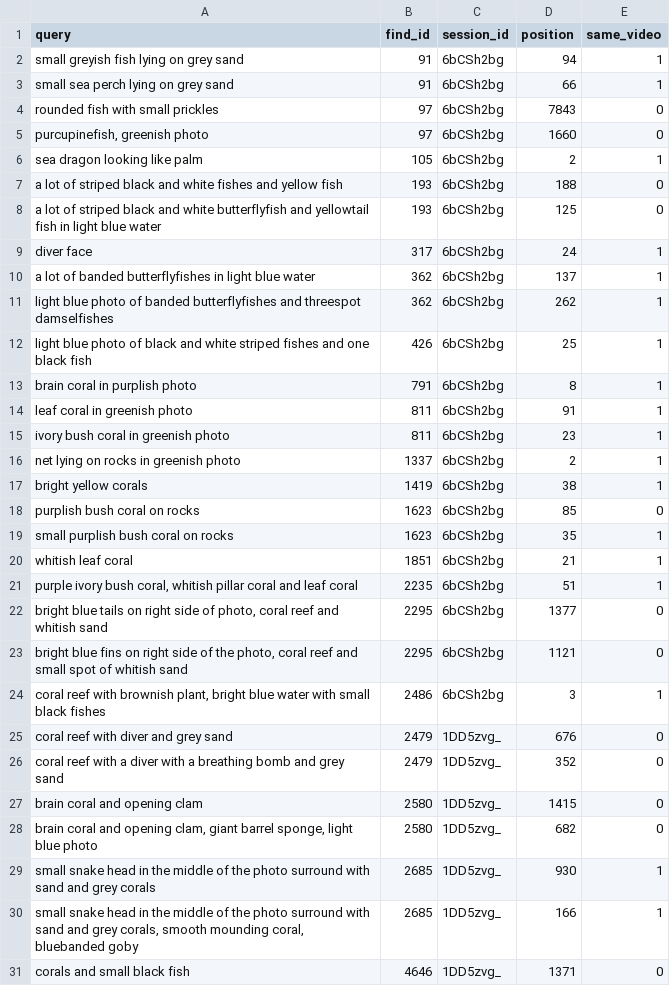
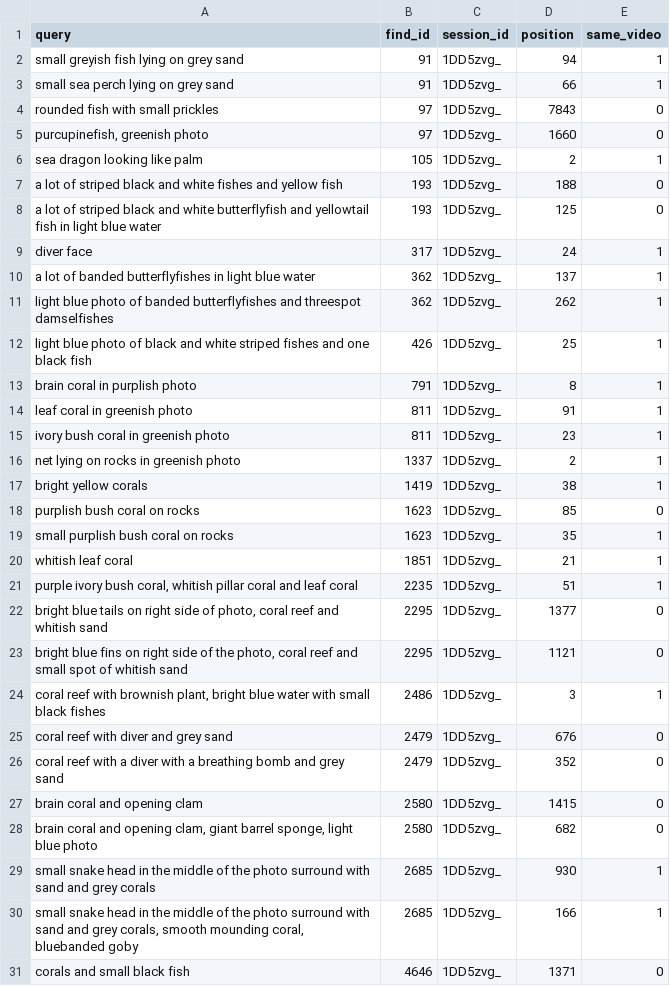
Before and after one commit to zuzavop/image-searcher, a CSV file: result/sea_dataset_normal.csv, drawn as a sheet; only a part is shown.

Commit message:
change session_id for first user

```diff
--- a/result/sea_dataset_normal.csv
+++ b/result/sea_dataset_normal.csv
@@ -1,25 +1,25 @@
 query;find_id;session_id;position;same_video
-"small greyish fish lying on grey sand";91;6bCSh2bg;94;1
-"small sea perch lying on grey sand";91;6bCSh2bg;66;1
-"rounded fish with small prickles";97;6bCSh2bg;7843;0
-"purcupinefish, greenish photo";97;6bCSh2bg;1660;0
-"sea dragon looking like palm";105;6bCSh2bg;2;1
-"a lot of striped black and white fishes and yellow fish";193;6bCSh2bg;188;0
-"a lot of striped black and white butterflyfish and yellowtail fish in light blue water";193;6bCSh2bg;125;0
-"diver face";317;6bCSh2bg;24;1
-"a lot of banded butterflyfishes in light blue water";362;6bCSh2bg;137;1
-"light blue photo of banded butterflyfishes and threespot damselfishes";362;6bCSh2bg;262;1
-"light blue photo of black and white striped fishes and one black fish";426;6bCSh2bg;25;1
-"brain coral in purplish photo";791;6bCSh2bg;8;1
-"leaf coral in greenish photo";811;6bCSh2bg;91;1
-"ivory bush coral in greenish photo";811;6bCSh2bg;23;1
-"net lying on rocks in greenish photo";1337;6bCSh2bg;2;1
-"bright yellow corals";1419;6bCSh2bg;38;1
-"purplish bush coral on rocks";1623;6bCSh2bg;85;0
-"small purplish bush coral on rocks";1623;6bCSh2bg;35;1
-"whitish leaf coral";1851;6bCSh2bg;21;1
-"purple ivory bush coral, whitish pillar coral and leaf coral";2235;6bCSh2bg;51;1
-"bright blue tails on right side of photo, coral reef and whitish sand";2295;6bCSh2bg;1377;0
-"bright blue fins on right side of the photo, coral reef and small spot of whitish sand";2295;6bCSh2bg;1121;0
-"coral reef with brownish plant, bright blue water with small black fishes";2486;6bCSh2bg;3;1
+"small greyish fish lying on grey sand";91;1DD5zvg_;94;1
+"small sea perch lying on grey sand";91;1DD5zvg_;66;1
+"rounded fish with small prickles";97;1DD5zvg_;7843;0
+"purcupinefish, greenish photo";97;1DD5zvg_;1660;0
+"sea dragon looking like palm";105;1DD5zvg_;2;1
+"a lot of striped black and white fishes and yellow fish";193;1DD5zvg_;188;0
+"a lot of striped black and white butterflyfish and yellowtail fish in light blue water";193;1DD5zvg_;125;0
+"diver face";317;1DD5zvg_;24;1
+"a lot of banded butterflyfishes in light blue water";362;1DD5zvg_;137;1
+"light blue photo of banded butterflyfishes and threespot damselfishes";362;1DD5zvg_;262;1
+"light blue photo of black and white striped fishes and one black fish";426;1DD5zvg_;25;1
+"brain coral in purplish photo";791;1DD5zvg_;8;1
+"leaf coral in greenish photo";811;1DD5zvg_;91;1
+"ivory bush coral in greenish photo";811;1DD5zvg_;23;1
+"net lying on rocks in greenish photo";1337;1DD5zvg_;2;1
+"bright yellow corals";1419;1DD5zvg_;38;1
+"purplish bush coral on rocks";1623;1DD5zvg_;85;0
+"small purplish bush coral on rocks";1623;1DD5zvg_;35;1
+"whitish leaf coral";1851;1DD5zvg_;21;1
+"purple ivory bush coral, whitish pillar coral and leaf coral";2235;1DD5zvg_;51;1
+"bright blue tails on right side of photo, coral reef and whitish sand";2295;1DD5zvg_;1377;0
+"bright blue fins on right side of the photo, coral reef and small spot of whitish sand";2295;1DD5zvg_;1121;0
+"coral reef with brownish plant, bright blue water with small black fishes";2486;1DD5zvg_;3;1
 "coral reef with diver and grey sand";2479;1DD5zvg_;676;0
```
